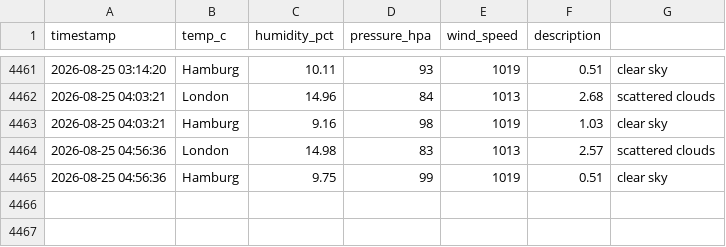
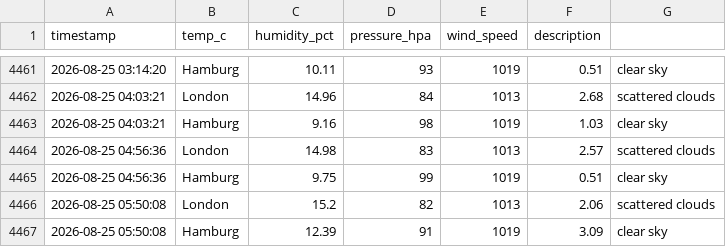
Before and after one commit to vulevu228/Weather-Tracker, a CSV file: overnight_weather.csv, drawn as a sheet; only a part is shown, gaps mark what is left out.

Commit message:
update data

```diff
--- a/overnight_weather.csv
+++ b/overnight_weather.csv
@@ -4465 +4465,3 @@ timestamp,temp_c,humidity_pct,pressure_hpa,wind_speed,description,
 2026-08-25 04:56:36,Hamburg,9.75,99,1019,0.51,clear sky
+2026-08-25 05:50:08,London,15.2,82,1013,2.06,scattered clouds
+2026-08-25 05:50:08,Hamburg,12.39,91,1019,3.09,clear sky
```
